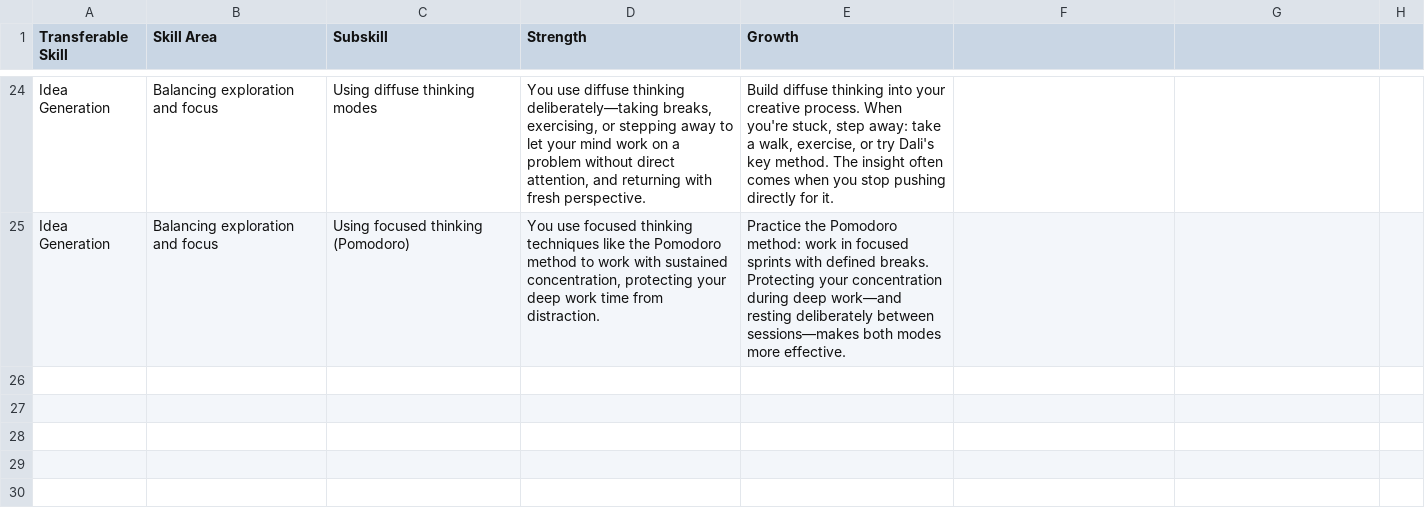
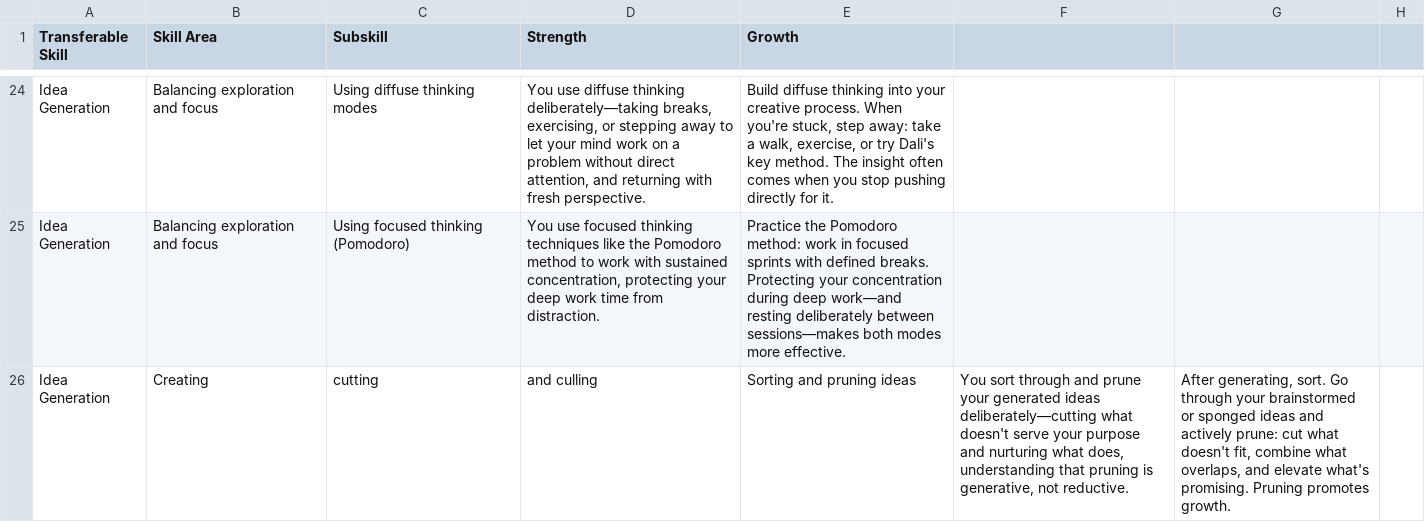
Before and after one commit to craigiest/reportcard, a CSV file: docs/comment_bank_project_skills.csv, drawn as a sheet; only a part is shown, gaps mark what is left out.

```diff
--- a/docs/comment_bank_project_skills.csv
+++ b/docs/comment_bank_project_skills.csv
@@ -25 +25,2 @@ Idea Generation,Balancing exploration and focus,Using diffuse thinking modes,"Yo
 Idea Generation,Balancing exploration and focus,Using focused thinking (Pomodoro),"You use focused thinking techniques like the Pomodoro method to work with sustained concentration, protecting your deep work time from distraction.","Practice the Pomodoro method: work in focused sprints with defined breaks. Protecting your concentration during deep work—and resting deliberately between sessions—makes both modes more effective."
+Idea Generation,Creating, cutting, and culling,Sorting and pruning ideas,"You sort through and prune your generated ideas deliberately—cutting what doesn't serve your purpose and nurturing what does, understanding that pruning is generative, not reductive.","After generating, sort. Go through your brainstormed or sponged ideas and actively prune: cut what doesn't fit, combine what overlaps, and elevate what's promising. Pruning promotes growth."
```
